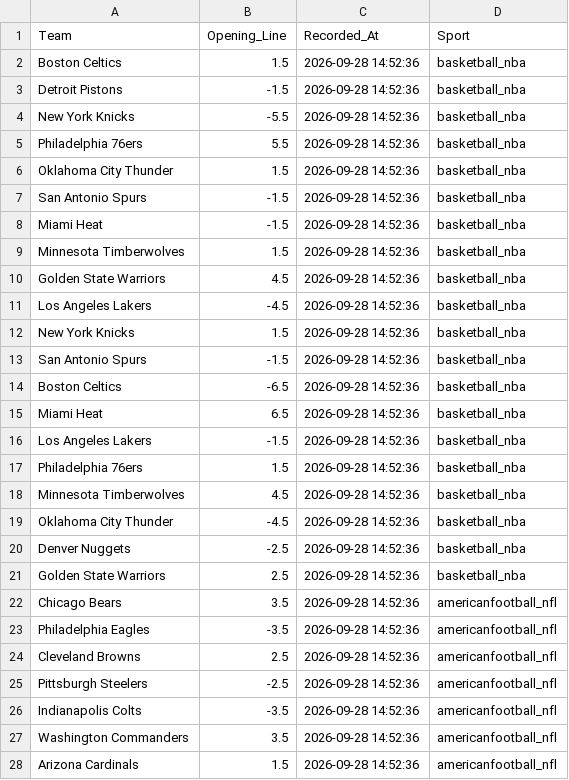
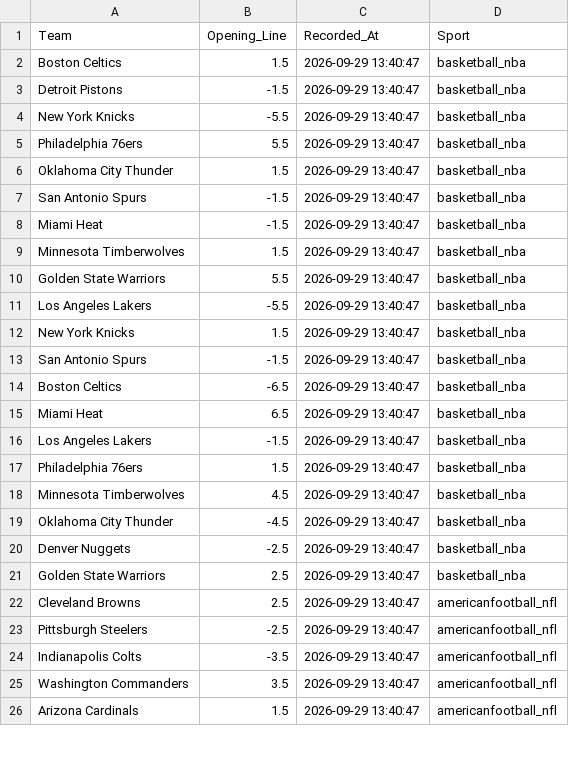
Before and after one commit to jordansonntag3/Pro-Sports-Auditor, a CSV file: opening_lines.csv, drawn as a sheet; only a part is shown; the diff covers the shown part only.

```diff
--- a/opening_lines.csv
+++ b/opening_lines.csv
@@ -1,28 +1,26 @@
 Team,Opening_Line,Recorded_At,Sport
-Boston Celtics,1.5,2026-09-28 14:52:36,basketball_nba
-Detroit Pistons,-1.5,2026-09-28 14:52:36,basketball_nba
-New York Knicks,-5.5,2026-09-28 14:52:36,basketball_nba
-Philadelphia 76ers,5.5,2026-09-28 14:52:36,basketball_nba
-Oklahoma City Thunder,1.5,2026-09-28 14:52:36,basketball_nba
-San Antonio Spurs,-1.5,2026-09-28 14:52:36,basketball_nba
-Miami Heat,-1.5,2026-09-28 14:52:36,basketball_nba
-Minnesota Timberwolves,1.5,2026-09-28 14:52:36,basketball_nba
-Golden State Warriors,4.5,2026-09-28 14:52:36,basketball_nba
-Los Angeles Lakers,-4.5,2026-09-28 14:52:36,basketball_nba
-New York Knicks,1.5,2026-09-28 14:52:36,basketball_nba
-San Antonio Spurs,-1.5,2026-09-28 14:52:36,basketball_nba
-Boston Celtics,-6.5,2026-09-28 14:52:36,basketball_nba
-Miami Heat,6.5,2026-09-28 14:52:36,basketball_nba
-Los Angeles Lakers,-1.5,2026-09-28 14:52:36,basketball_nba
-Philadelphia 76ers,1.5,2026-09-28 14:52:36,basketball_nba
-Minnesota Timberwolves,4.5,2026-09-28 14:52:36,basketball_nba
-Oklahoma City Thunder,-4.5,2026-09-28 14:52:36,basketball_nba
-Denver Nuggets,-2.5,2026-09-28 14:52:36,basketball_nba
-Golden State Warriors,2.5,2026-09-28 14:52:36,basketball_nba
-Chicago Bears,3.5,2026-09-28 14:52:36,americanfootball_nfl
-Philadelphia Eagles,-3.5,2026-09-28 14:52:36,americanfootball_nfl
-Cleveland Browns,2.5,2026-09-28 14:52:36,americanfootball_nfl
-Pittsburgh Steelers,-2.5,2026-09-28 14:52:36,americanfootball_nfl
-Indianapolis Colts,-3.5,2026-09-28 14:52:36,americanfootball_nfl
-Washington Commanders,3.5,2026-09-28 14:52:36,americanfootball_nfl
-Arizona Cardinals,1.5,2026-09-28 14:52:36,americanfootball_nfl
+Boston Celtics,1.5,2026-09-29 13:40:47,basketball_nba
+Detroit Pistons,-1.5,2026-09-29 13:40:47,basketball_nba
+New York Knicks,-5.5,2026-09-29 13:40:47,basketball_nba
+Philadelphia 76ers,5.5,2026-09-29 13:40:47,basketball_nba
+Oklahoma City Thunder,1.5,2026-09-29 13:40:47,basketball_nba
+San Antonio Spurs,-1.5,2026-09-29 13:40:47,basketball_nba
+Miami Heat,-1.5,2026-09-29 13:40:47,basketball_nba
+Minnesota Timberwolves,1.5,2026-09-29 13:40:47,basketball_nba
+Golden State Warriors,5.5,2026-09-29 13:40:47,basketball_nba
+Los Angeles Lakers,-5.5,2026-09-29 13:40:47,basketball_nba
+New York Knicks,1.5,2026-09-29 13:40:47,basketball_nba
+San Antonio Spurs,-1.5,2026-09-29 13:40:47,basketball_nba
+Boston Celtics,-6.5,2026-09-29 13:40:47,basketball_nba
+Miami Heat,6.5,2026-09-29 13:40:47,basketball_nba
+Los Angeles Lakers,-1.5,2026-09-29 13:40:47,basketball_nba
+Philadelphia 76ers,1.5,2026-09-29 13:40:47,basketball_nba
+Minnesota Timberwolves,4.5,2026-09-29 13:40:47,basketball_nba
+Oklahoma City Thunder,-4.5,2026-09-29 13:40:47,basketball_nba
+Denver Nuggets,-2.5,2026-09-29 13:40:47,basketball_nba
+Golden State Warriors,2.5,2026-09-29 13:40:47,basketball_nba
+Cleveland Browns,2.5,2026-09-29 13:40:47,americanfootball_nfl
+Pittsburgh Steelers,-2.5,2026-09-29 13:40:47,americanfootball_nfl
+Indianapolis Colts,-3.5,2026-09-29 13:40:47,americanfootball_nfl
+Washington Commanders,3.5,2026-09-29 13:40:47,americanfootball_nfl
+Arizona Cardinals,1.5,2026-09-29 13:40:47,americanfootball_nfl
```
Also changed, not shown: 57 edited cells elsewhere in this file.
